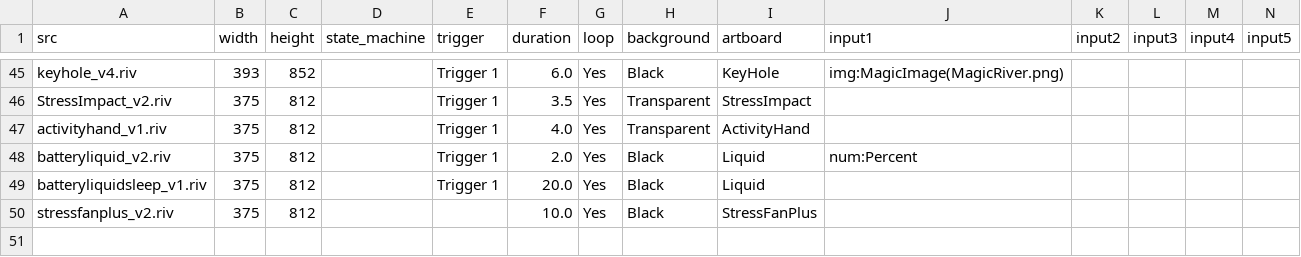
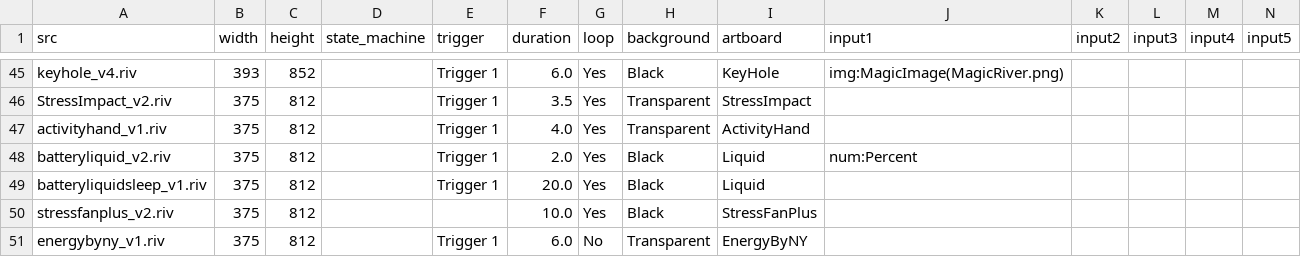
Before and after one commit to KurganskiYu/Rive, a CSV file: videos.csv, drawn as a sheet; only a part is shown, gaps mark what is left out; rows hold the shown columns only; the diff names each change by its address in the sheet, - before the commit and + after, or states it on an @@ line.

Commit message:
EnergyByNY

```diff
--- a/videos.csv
+++ b/videos.csv
+row 51: energybyny_v1.riv | 375 | 812 |  | Trigger 1 | 6.0 | No | Transparent | EnergyByNY
```
Also changed, not shown: 10 other files.
